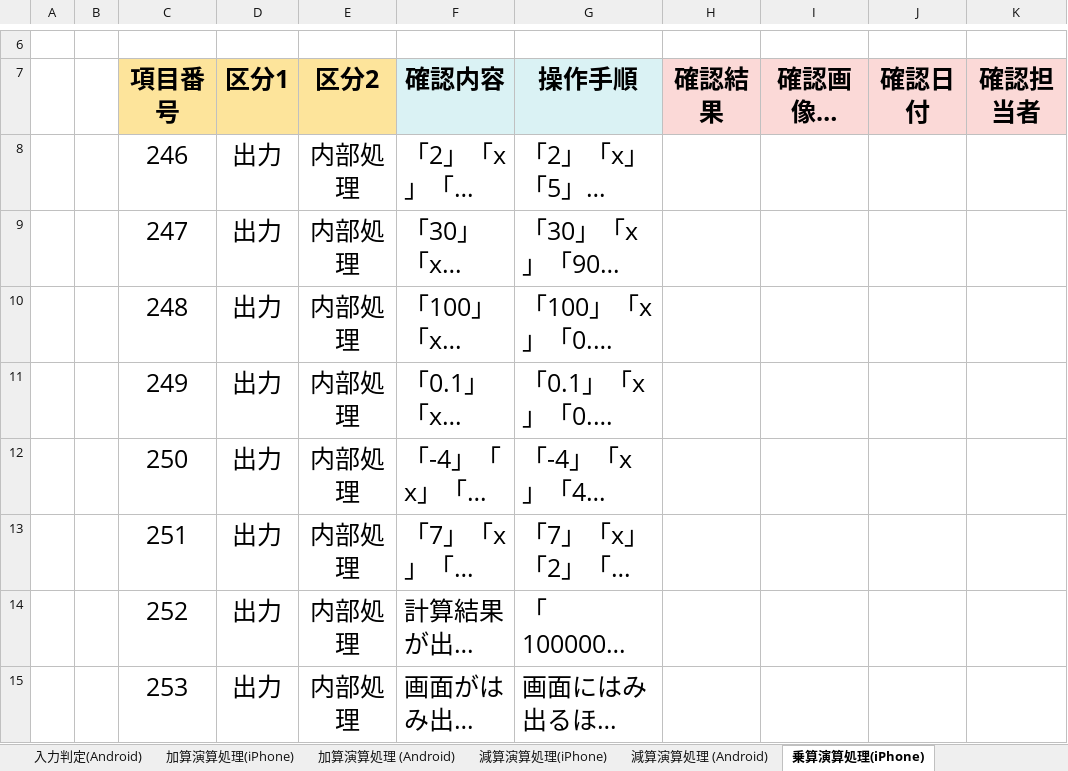
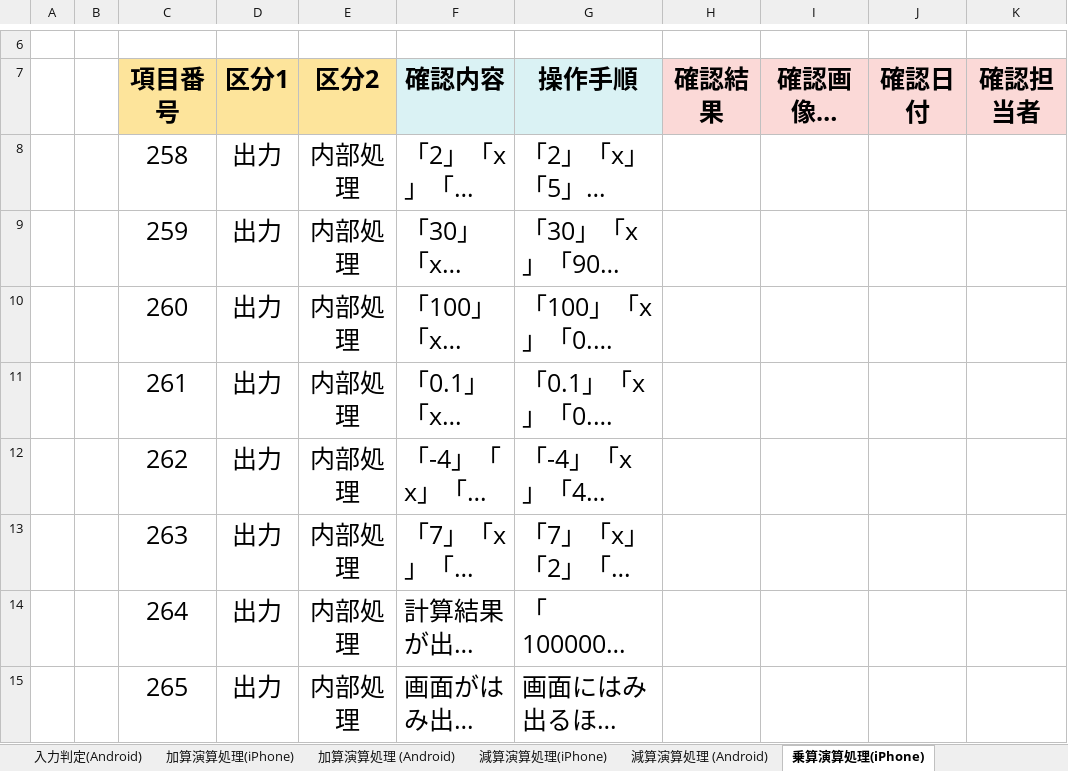
Before and after one commit to NakamuraYuChesnaughtSceptile/Dentaku_project.github.io, an Excel workbook: テスト仕様書/実装エクセル/テスト仕様書.xlsx, sheet 乗算演算処理(iPhone), drawn as a sheet; only a part is shown, gaps mark what is left out; long unchanged cells end in …; values as stored, in another font and other column widths than the file's, no borders; the diff names each change by its address in the sheet, - before the commit and + after, or states it on an @@ line.

```diff
--- a/テスト仕様書/実装エクセル/テスト仕様書.xlsx (sheet 乗算演算処理(iPhone))
+++ b/テスト仕様書/実装エクセル/テスト仕様書.xlsx (sheet 乗算演算処理(iPhone))
-C8: 246
+C8: 258
-C9: 247
+C9: 259
-C10: 248
+C10: 260
-C11: 249
+C11: 261
-C12: 250
+C12: 262
-C13: 251
+C13: 263
-C14: 252
+C14: 264
-C15: 253
+C15: 265
```
Also changed, not shown: sheet 入力判定(iPhone), sheet 減算演算処理 (Android), sheet 乗算演算処理 (Android), sheet 徐算演算処理 (iPhone), sheet 徐算演算処理 (Android), sheet 加算演算処理 (Android), 3 more sheets.
